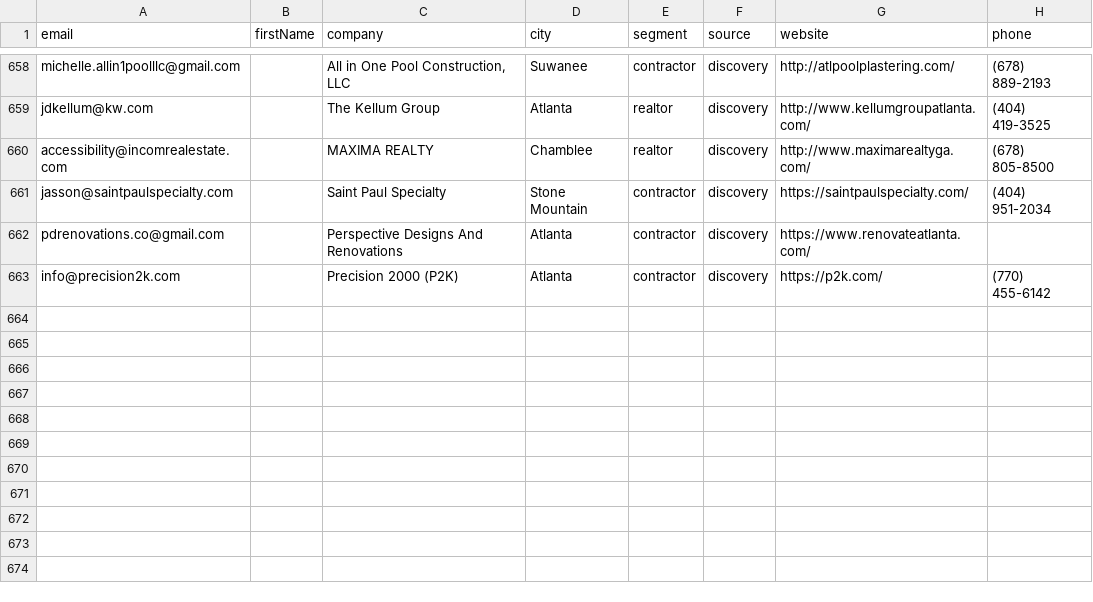
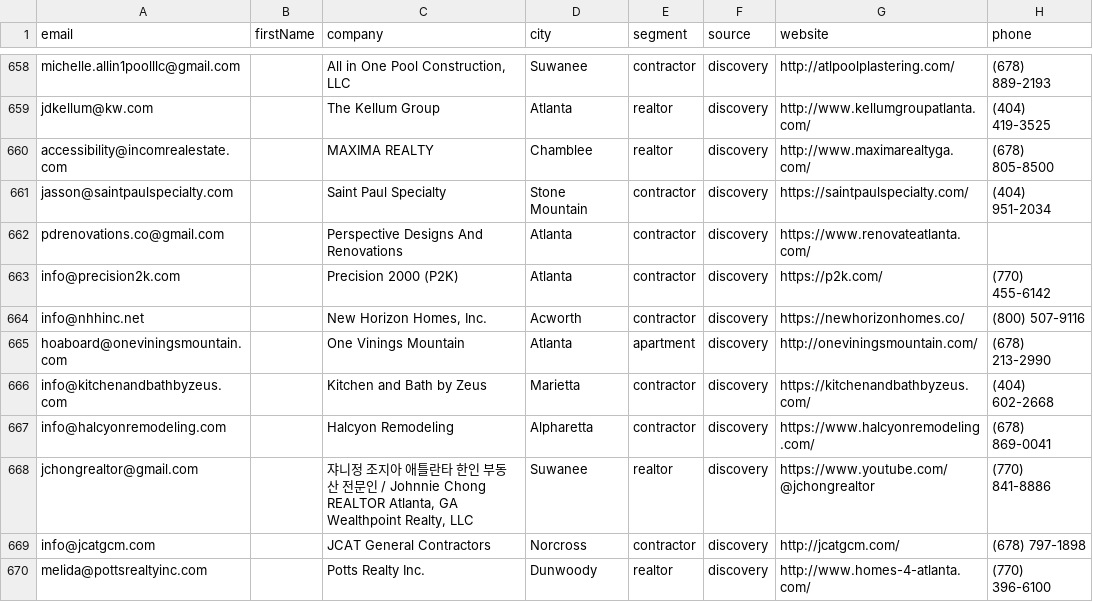
Before and after one commit to Swilson52/Tomahawk_Junk_Removal, a CSV file: data/leads.csv, drawn as a sheet; only a part is shown, gaps mark what is left out; the diff names each change by its address in the sheet, - before the commit and + after, or states it on an @@ line.

```diff
--- a/data/leads.csv
+++ b/data/leads.csv
+row 664: info@nhhinc.net |  | New Horizon Homes, Inc. | Acworth | contractor | discovery | https://newhorizonhomes.co/ | (800) 507-9116
+row 665: hoaboard@oneviningsmountain.com |  | One Vinings Mountain | Atlanta | apartment | discovery | http://oneviningsmountain.com/ | (678) 213-2990
+row 666: info@kitchenandbathbyzeus.com |  | Kitchen and Bath by Zeus | Marietta | contractor | discovery | https://kitchenandbathbyzeus.com/ | (404) 602-2668
+row 667: info@halcyonremodeling.com |  | Halcyon Remodeling | Alpharetta | contractor | discovery | https://www.halcyonremodeling.com/ | (678) 869-0041
+row 668: jchongrealtor@gmail.com |  | 쟈니정 조지아 애틀란타 한인 부동산 전문인 / Johnnie Chong REALTOR Atlanta, GA Wealthpoint Realty, LLC | Suwanee | realtor | discovery | https://www.youtube.com/@jchongrealtor | (770) 841-8886
+row 669: info@jcatgcm.com |  | JCAT General Contractors | Norcross | contractor | discovery | http://jcatgcm.com/ | (678) 797-1898
+row 670: melida@pottsrealtyinc.com |  | Potts Realty Inc. | Dunwoody | realtor | discovery | http://www.homes-4-atlanta.com/ | (770) 396-6100
```
Also changed, not shown: 1 other file.
